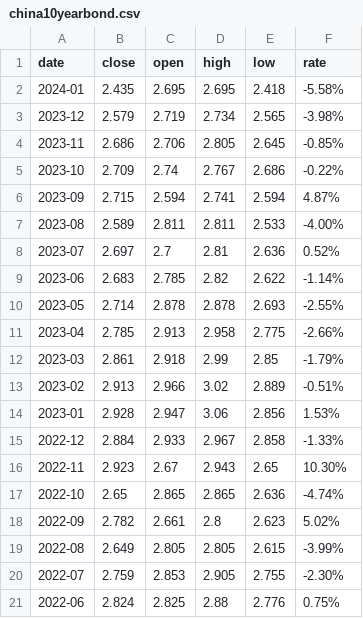
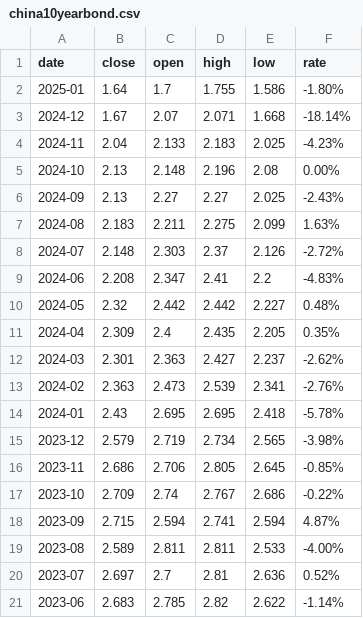
Before and after one commit to kaikai03/IndicatorLab, a CSV file: data/static/china10yearbond.csv, drawn as a sheet; only a part is shown; the shorter side is filled out with more unchanged rows.

```diff
--- a/data/static/china10yearbond.csv
+++ b/data/static/china10yearbond.csv
@@ -1,3 +1,15 @@
 date,close,open,high,low,rate
-2024-01,2.435,2.695,2.695,2.418,-5.58%
+2025-01,1.64,1.7,1.755,1.586,-1.80%
+2024-12,1.67,2.07,2.071,1.668,-18.14%
+2024-11,2.04,2.133,2.183,2.025,-4.23%
+2024-10,2.13,2.148,2.196,2.08,0.00%
+2024-09,2.13,2.27,2.27,2.025,-2.43%
+2024-08,2.183,2.211,2.275,2.099,1.63%
+2024-07,2.148,2.303,2.37,2.126,-2.72%
+2024-06,2.208,2.347,2.41,2.2,-4.83%
+2024-05,2.32,2.442,2.442,2.227,0.48%
+2024-04,2.309,2.4,2.435,2.205,0.35%
+2024-03,2.301,2.363,2.427,2.237,-2.62%
+2024-02,2.363,2.473,2.539,2.341,-2.76%
+2024-01,2.43,2.695,2.695,2.418,-5.78%
 2023-12,2.579,2.719,2.734,2.565,-3.98%
```
Also changed, not shown: 4 other files.
